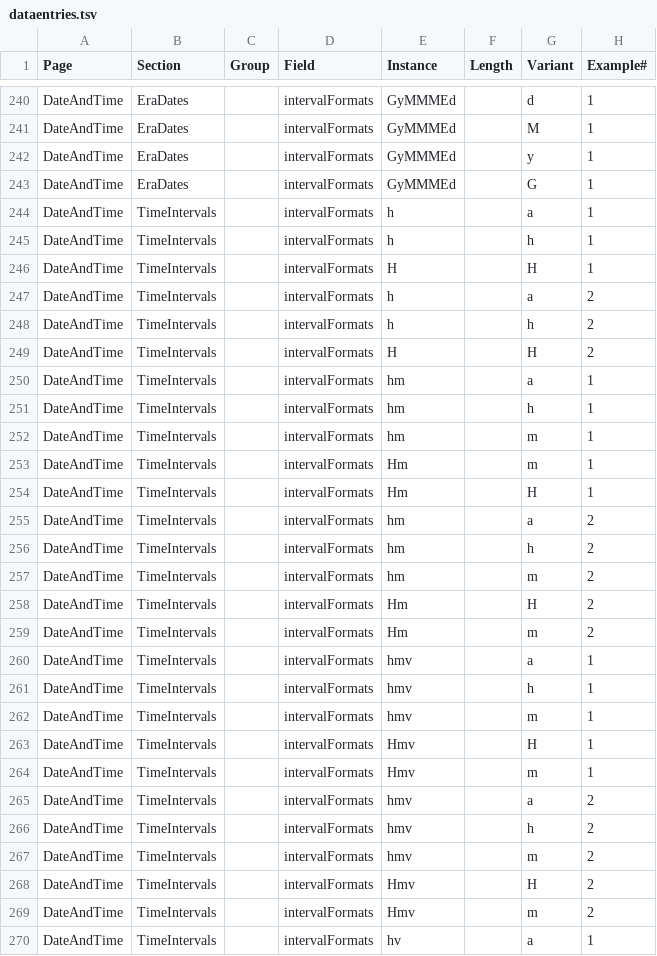
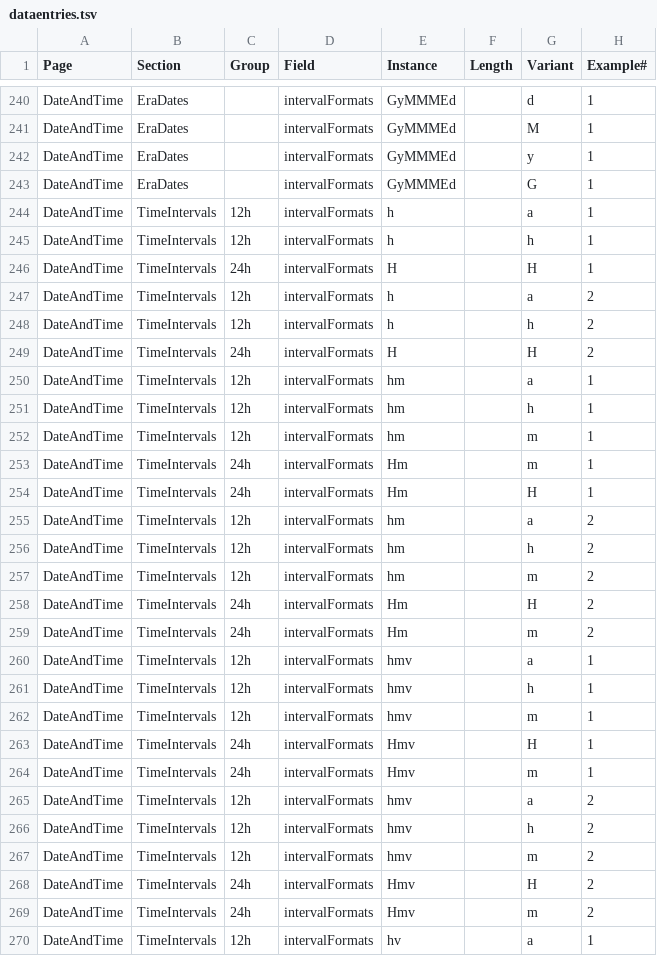
Before and after one commit to stanfordsilicon/mokblok-tools, a TSV file: public/dataentries.tsv, drawn as a sheet; only a part is shown, gaps mark what is left out; the diff covers the shown part only; the diff names each change by its address in the sheet, - before the commit and + after, or states it on an @@ line.

```diff
--- a/public/dataentries.tsv
+++ b/public/dataentries.tsv
-C244:C245 (Group): (empty)
+C244:C245 (Group): 12h
-C246 (Group): (empty)
+C246 (Group): 24h
-C247:C248 (Group): (empty)
+C247:C248 (Group): 12h
-C249 (Group): (empty)
+C249 (Group): 24h
-C250:C252 (Group): (empty)
+C250:C252 (Group): 12h
-C253:C254 (Group): (empty)
+C253:C254 (Group): 24h
-C255:C257 (Group): (empty)
+C255:C257 (Group): 12h
-C258:C259 (Group): (empty)
+C258:C259 (Group): 24h
-C260:C262 (Group): (empty)
+C260:C262 (Group): 12h
-C263:C264 (Group): (empty)
+C263:C264 (Group): 24h
-C265:C267 (Group): (empty)
+C265:C267 (Group): 12h
-C268:C269 (Group): (empty)
+C268:C269 (Group): 24h
-C270 (Group): (empty)
+C270 (Group): 12h
```
Also changed, not shown: 5 edited cells elsewhere in this file, 20 other files.
